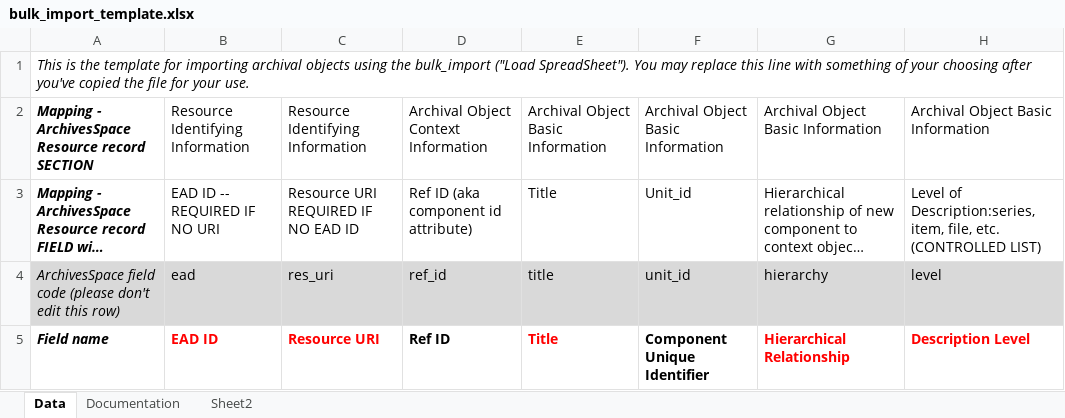
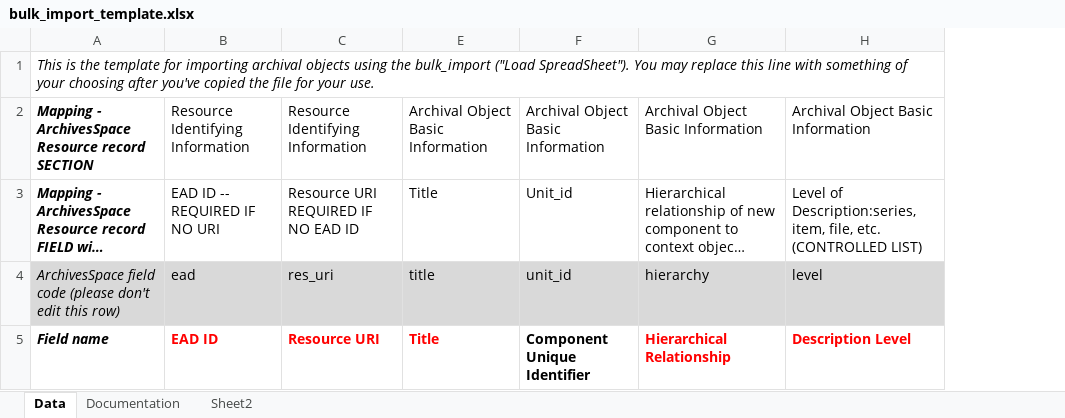
Before and after one commit to archivesspace/archivesspace, an Excel workbook: templates/bulk_import_template.xlsx, sheet Data, drawn as a sheet; only a part is shown; long unchanged cells end in …; values as stored, in another font and other column widths than the file's, no borders; the diff names each change by its address in the sheet, - before the commit and + after, or states it on an @@ line.

```diff
--- a/templates/bulk_import_template.xlsx (sheet Data)
+++ b/templates/bulk_import_template.xlsx (sheet Data)
@@ column D hidden, rows 2-5: Archival Object Context Information | Ref ID (aka component id attribute) | ref_id | Ref ID @@
```
Also changed, not shown: 2 other files.
